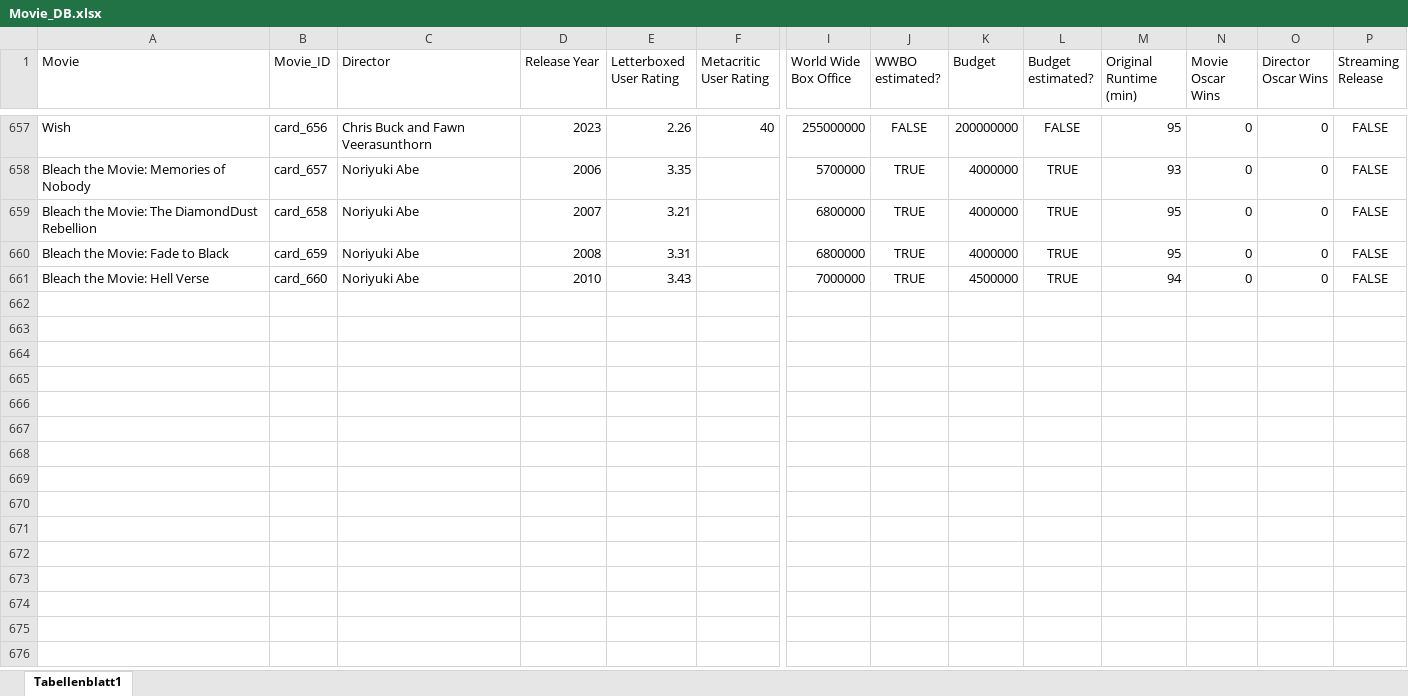
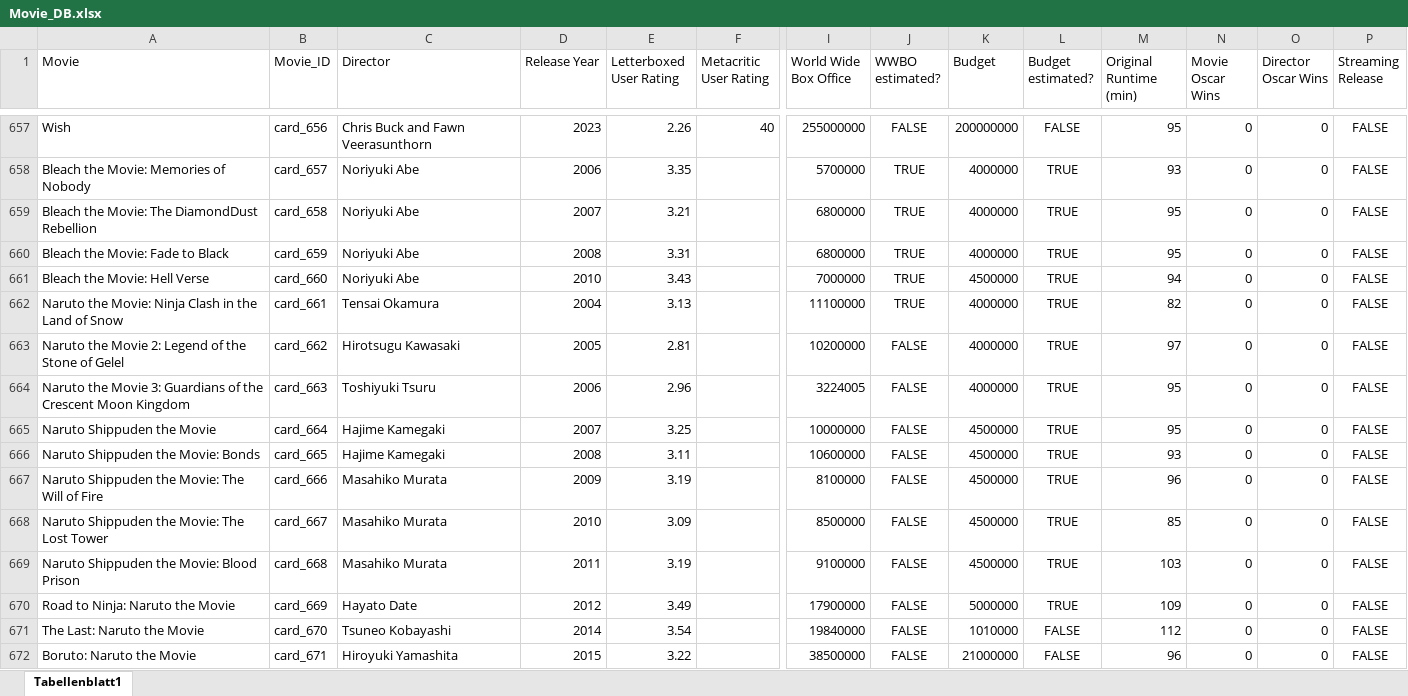
Before and after one commit to superuser-1/card-game, an Excel workbook: source_data/Movie_DB.xlsx, sheet Tabellenblatt1, drawn as a sheet; only a part is shown, gaps mark what is left out; values as stored, in another font and other column widths than the file's, no borders; rows hold the shown columns only; the diff names each change by its address in the sheet, - before the commit and + after, or states it on an @@ line.

```diff
--- a/source_data/Movie_DB.xlsx (sheet Tabellenblatt1)
+++ b/source_data/Movie_DB.xlsx (sheet Tabellenblatt1)
+row 662: Naruto the Movie: Ninja Clash in the Land of Snow | card_661 | Tensai Okamura | 2004 | 3.13 |  | 11100000 | TRUE | 4000000 | TRUE | 82 | 0 | 0 | FALSE
+row 663: Naruto the Movie 2: Legend of the Stone of Gelel | card_662 | Hirotsugu Kawasaki | 2005 | 2.81 |  | 10200000 | FALSE | 4000000 | TRUE | 97 | 0 | 0 | FALSE
+row 664: Naruto the Movie 3: Guardians of the Crescent Moon Kingdom | card_663 | Toshiyuki Tsuru | 2006 | 2.96 |  | 3224005 | FALSE | 4000000 | TRUE | 95 | 0 | 0 | FALSE
+row 665: Naruto Shippuden the Movie | card_664 | Hajime Kamegaki | 2007 | 3.25 |  | 10000000 | FALSE | 4500000 | TRUE | 95 | 0 | 0 | FALSE
+row 666: Naruto Shippuden the Movie: Bonds | card_665 | Hajime Kamegaki | 2008 | 3.11 |  | 10600000 | FALSE | 4500000 | TRUE | 93 | 0 | 0 | FALSE
+row 667: Naruto Shippuden the Movie: The Will of Fire | card_666 | Masahiko Murata | 2009 | 3.19 |  | 8100000 | FALSE | 4500000 | TRUE | 96 | 0 | 0 | FALSE
+row 668: Naruto Shippuden the Movie: The Lost Tower | card_667 | Masahiko Murata | 2010 | 3.09 |  | 8500000 | FALSE | 4500000 | TRUE | 85 | 0 | 0 | FALSE
+row 669: Naruto Shippuden the Movie: Blood Prison | card_668 | Masahiko Murata | 2011 | 3.19 |  | 9100000 | FALSE | 4500000 | TRUE | 103 | 0 | 0 | FALSE
+row 670: Road to Ninja: Naruto the Movie | card_669 | Hayato Date | 2012 | 3.49 |  | 17900000 | FALSE | 5000000 | TRUE | 109 | 0 | 0 | FALSE
+row 671: The Last: Naruto the Movie | card_670 | Tsuneo Kobayashi | 2014 | 3.54 |  | 19840000 | FALSE | 1010000 | FALSE | 112 | 0 | 0 | FALSE
+row 672: Boruto: Naruto the Movie | card_671 | Hiroyuki Yamashita | 2015 | 3.22 |  | 38500000 | FALSE | 21000000 | FALSE | 96 | 0 | 0 | FALSE
```
Also changed, not shown: 3 other files.
